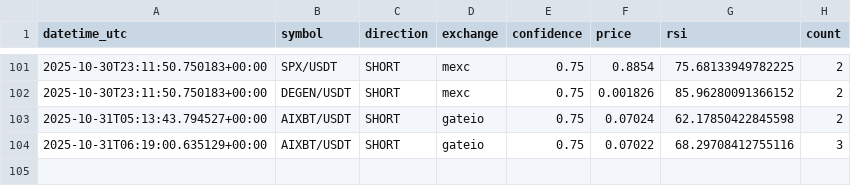
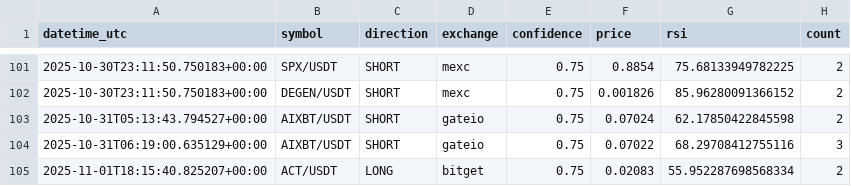
Before and after one commit to anilrajtiwari/Oct1, a CSV file: confirmed_signals_log.csv, drawn as a sheet; only a part is shown, gaps mark what is left out; the diff names each change by its address in the sheet, - before the commit and + after, or states it on an @@ line.

Commit message:
Add confirmed signal: ACT/USDT LONG

```diff
--- a/confirmed_signals_log.csv
+++ b/confirmed_signals_log.csv
+row 105: 2025-11-01T18:15:40.825207+00:00 | ACT/USDT | LONG | bitget | 0.75 | 0.02083 | 55.952287698568334 | 2
```
